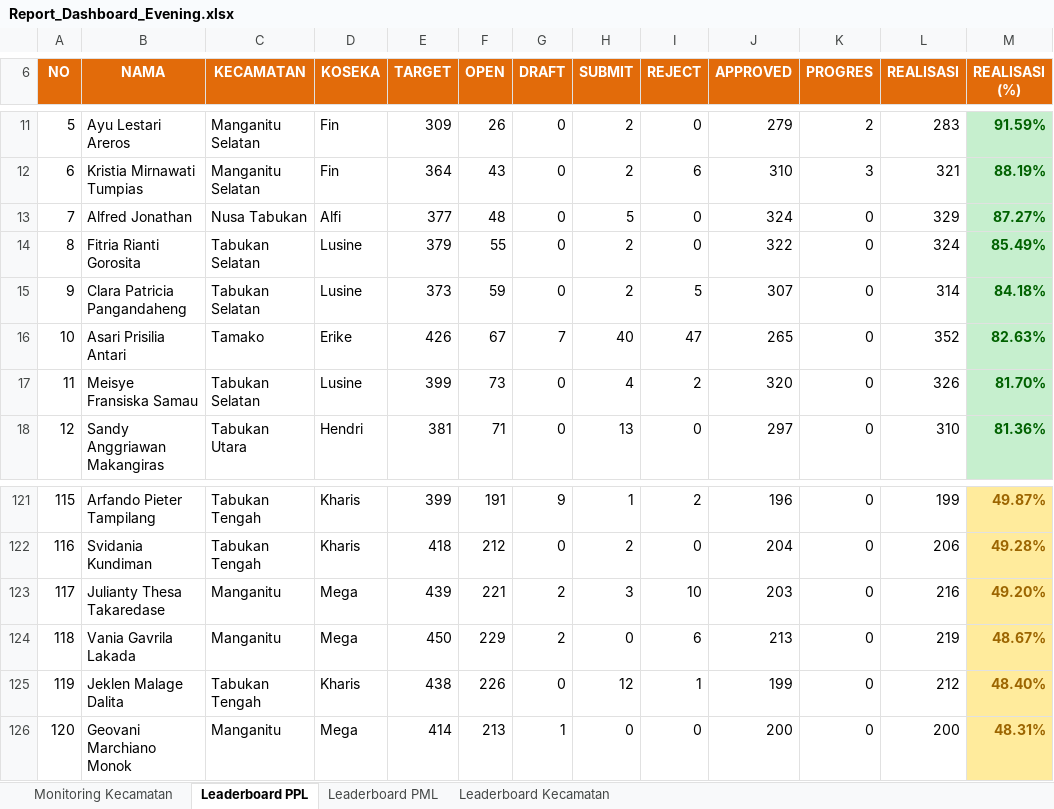
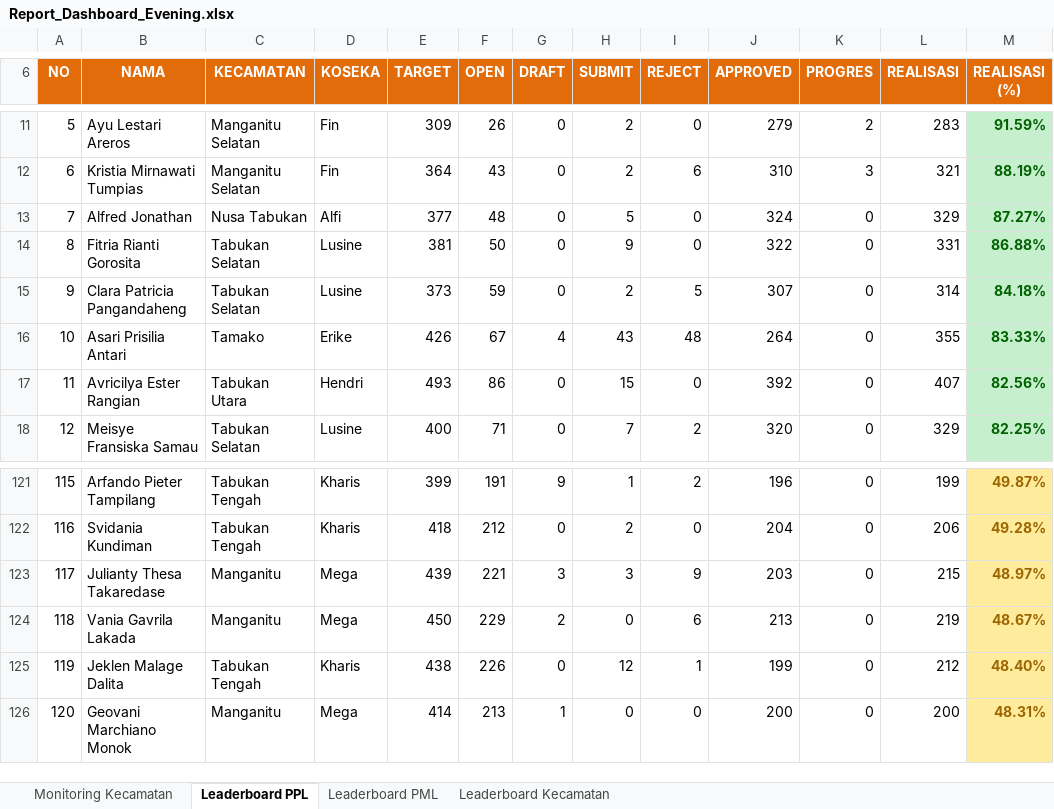
Before and after one commit to danimat15/fasih-sm-scrapper, an Excel workbook: dashboard/public/Report_Dashboard_Evening.xlsx, sheet Leaderboard PPL, drawn as a sheet; only a part is shown, gaps mark what is left out; values as stored, in another font and other column widths than the file's, no borders; the diff covers the shown part only; the diff names each change by its address in the sheet, - before the commit and + after, or states it on an @@ line.

```diff
--- a/dashboard/public/Report_Dashboard_Evening.xlsx (sheet Leaderboard PPL)
+++ b/dashboard/public/Report_Dashboard_Evening.xlsx (sheet Leaderboard PPL)
-E14 (TARGET): 379
+E14 (TARGET): 381
-F14 (OPEN): 55
+F14 (OPEN): 50
-H14 (SUBMIT): 2
+H14 (SUBMIT): 9
-L14 (REALISASI): 324
+L14 (REALISASI): 331
-M14 (REALISASI (%)): 85.49%
+M14 (REALISASI (%)): 86.88%
-G16 (DRAFT): 7
+G16 (DRAFT): 4
-H16 (SUBMIT): 40
+H16 (SUBMIT): 43
-I16 (REJECT): 47
+I16 (REJECT): 48
-J16 (APPROVED): 265
+J16 (APPROVED): 264
-L16 (REALISASI): 352
+L16 (REALISASI): 355
-M16 (REALISASI (%)): 82.63%
+M16 (REALISASI (%)): 83.33%
-B17 (NAMA): Meisye Fransiska Samau
+B17 (NAMA): Avricilya Ester Rangian
-C17 (KECAMATAN): Tabukan Selatan
+C17 (KECAMATAN): Tabukan Utara
-D17 (KOSEKA): Lusine
+D17 (KOSEKA): Hendri
-E17 (TARGET): 399
+E17 (TARGET): 493
-F17 (OPEN): 73
+F17 (OPEN): 86
-H17 (SUBMIT): 4
+H17 (SUBMIT): 15
-I17 (REJECT): 2
+I17 (REJECT): 0
-J17 (APPROVED): 320
+J17 (APPROVED): 392
-L17 (REALISASI): 326
+L17 (REALISASI): 407
-M17 (REALISASI (%)): 81.70%
+M17 (REALISASI (%)): 82.56%
-B18 (NAMA): Sandy Anggriawan Makangiras
+B18 (NAMA): Meisye Fransiska Samau
-C18 (KECAMATAN): Tabukan Utara
+C18 (KECAMATAN): Tabukan Selatan
-D18 (KOSEKA): Hendri
+D18 (KOSEKA): Lusine
-E18 (TARGET): 381
+E18 (TARGET): 400
-H18 (SUBMIT): 13
+H18 (SUBMIT): 7
-I18 (REJECT): 0
+I18 (REJECT): 2
-J18 (APPROVED): 297
+J18 (APPROVED): 320
-L18 (REALISASI): 310
+L18 (REALISASI): 329
-M18 (REALISASI (%)): 81.36%
+M18 (REALISASI (%)): 82.25%
-G123 (DRAFT): 2
+G123 (DRAFT): 3
-I123 (REJECT): 10
+I123 (REJECT): 9
-L123 (REALISASI): 216
+L123 (REALISASI): 215
-M123 (REALISASI (%)): 49.20%
+M123 (REALISASI (%)): 48.97%
```
Also changed, not shown: 9 added rows, 9 removed rows and 247 edited cells elsewhere in this sheet, sheet Leaderboard PML, sheet Monitoring Kecamatan, sheet Leaderboard Kecamatan, dashboard/public/Monev_Pendataan_SE2026_Evening.xlsx, dashboard/public/Monev_Pendataan_SE2026_Latest.xlsx, 4 other files.
